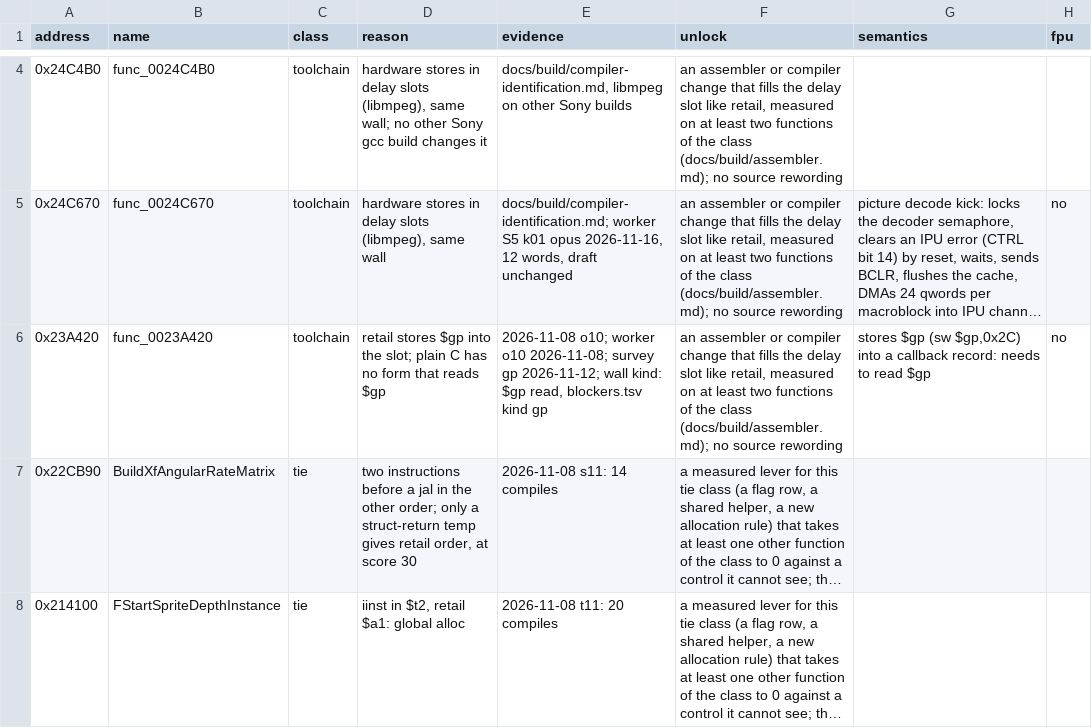
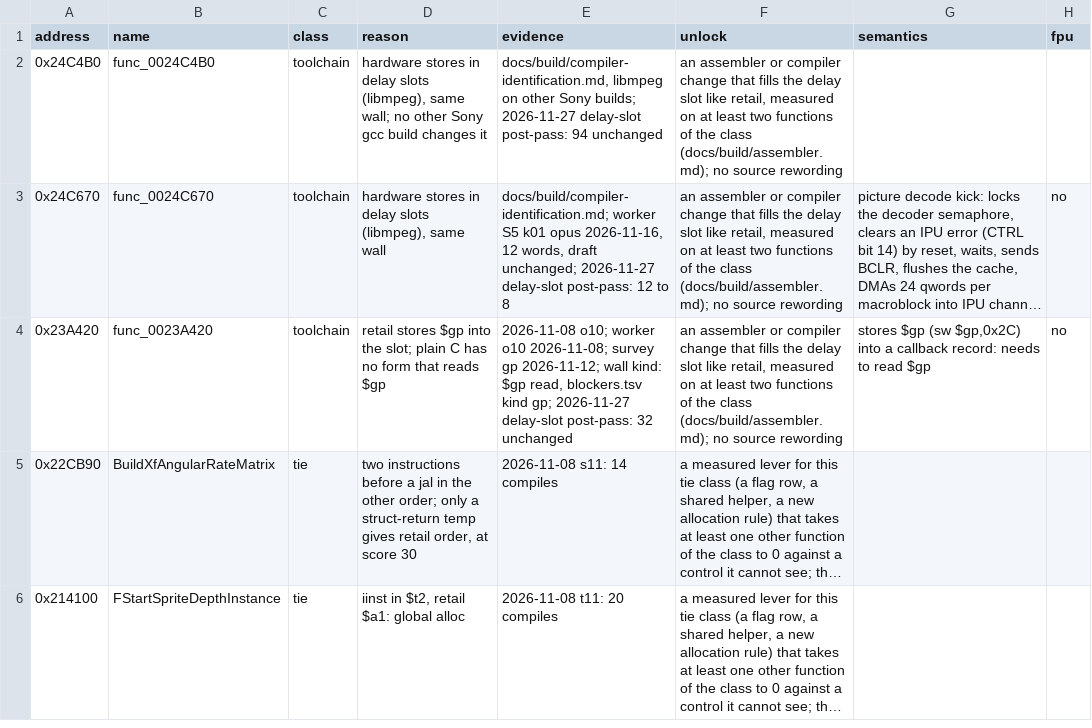
Before and after one commit to OpenThievius/sly2-decomp, a TSV file: config/matching/walls.tsv, drawn as a sheet; only a part is shown, gaps mark what is left out; long unchanged cells end in …; addresses are those after the commit; the diff covers the shown part only; the diff names each change by its address in the sheet, - before the commit and + after, or states it on an @@ line.

Commit message:
feat(us): delay-slot post-pass for the SDK range, 3 matches
Sony's 2.9-ee-991111 leaves the slot of a jal or return after a volatile
store empty (it marks the access with #.set volatile and never fills a
slot with it); the as.exe we have adds a nop, retail's assembler moved
the store into the slot. scripts/build/delay_slots.py rewrites the
compiler's assembly that way: a volatile store directly before a
reorder-mode jal or return goes into its slot under noreorder, a store
to a symbol or constant keeps the assembler's lui $at before the jump.
compile_unit.py runs it for the sony29 range: ee-gcc -S, the rule, then
the same ee/bin/as.exe with the flags the driver gave it.
SONY_DELAY_SLOTS=0 switches it off. The idea is the one of sly1-decomp's
tools/volatile_slots.py, read and re-measured here; the code is new.
Ruling: Theo, 2026-11-27 (assembler.md, exceptions.md, AGENTS.md,
THIRD_PARTY_NOTICES.md).

Measured with try.py, rule off then on: sceMpegInit 2 -> 0,
func_00235780 2 -> 0, func_002540B0 6 -> 0 (landed; the first two join
config/us/sony_gcc29.txt, they match only with Sony's compiler and the
rule), func_0024C670 12 -> 8, func_002539D0 33 -> 27, func_0024C4B0,
func_0023A420 and func_00252148 unchanged. The three walls are removed
from walls.tsv, the others note the new scores.

Matched 5,727 -> 5,730 (79.71% of the code), PAL 5,646 -> 5,649.
Verified: rejudge.py on all 5,732 matched functions before the landing:
only the 3 known failures (0x114AE0, 0x15CAD8, 0x2019F0), so no matched
SDK function moved; make land ONLY (3 + 2 addresses): make elf PASS;
make check and make test exit 0; six unit tests for the rule.

```diff
--- a/config/matching/walls.tsv
+++ b/config/matching/walls.tsv
-E2 (evidence): …other Sony builds
+E2 (evidence): …other Sony builds; 2026-11-27 delay-slot post-pass: 94 unchanged
-E3 (evidence): …words, draft unchanged
+E3 (evidence): …words, draft unchanged; 2026-11-27 delay-slot post-pass: 12 to 8
-E4 (evidence): …blockers.tsv kind gp
+E4 (evidence): …blockers.tsv kind gp; 2026-11-27 delay-slot post-pass: 32 unchanged
```
Also changed, not shown: 3 removed rows and 2 edited cells elsewhere in this file, config/eu/c_status.tsv, nonmatching/MANIFEST.tsv, 15 other files.
